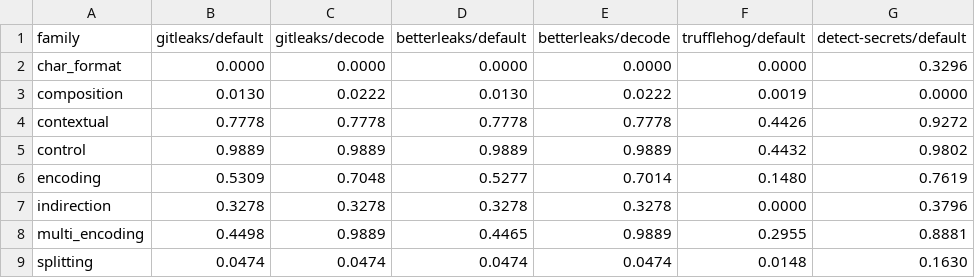
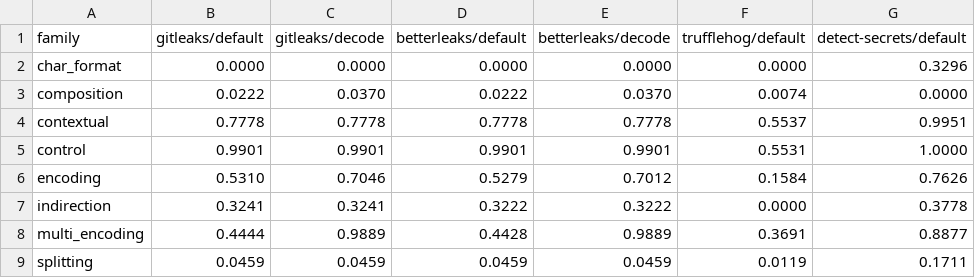
Before and after one commit to umashankarak/secret-scanner-obfuscation-benchmark, a CSV file: results/summary_by_family.csv, drawn as a sheet.

```diff
--- a/results/summary_by_family.csv
+++ b/results/summary_by_family.csv
@@ -2,8 +2,8 @@ family,gitleaks/default,gitleaks/decode,betterleaks/default,betterleaks/decode,t
 char_format,0.0000,0.0000,0.0000,0.0000,0.0000,0.3296
-composition,0.0130,0.0222,0.0130,0.0222,0.0019,0.0000
-contextual,0.7778,0.7778,0.7778,0.7778,0.4426,0.9272
-control,0.9889,0.9889,0.9889,0.9889,0.4432,0.9802
-encoding,0.5309,0.7048,0.5277,0.7014,0.1480,0.7619
-indirection,0.3278,0.3278,0.3278,0.3278,0.0000,0.3796
-multi_encoding,0.4498,0.9889,0.4465,0.9889,0.2955,0.8881
-splitting,0.0474,0.0474,0.0474,0.0474,0.0148,0.1630
+composition,0.0222,0.0370,0.0222,0.0370,0.0074,0.0000
+contextual,0.7778,0.7778,0.7778,0.7778,0.5537,0.9951
+control,0.9901,0.9901,0.9901,0.9901,0.5531,1.0000
+encoding,0.5310,0.7046,0.5279,0.7012,0.1584,0.7626
+indirection,0.3241,0.3241,0.3222,0.3222,0.0000,0.3778
+multi_encoding,0.4444,0.9889,0.4428,0.9889,0.3691,0.8877
+splitting,0.0459,0.0459,0.0459,0.0459,0.0119,0.1711
```
Also changed, not shown: results/detection_matrix.csv, 3 other files.
